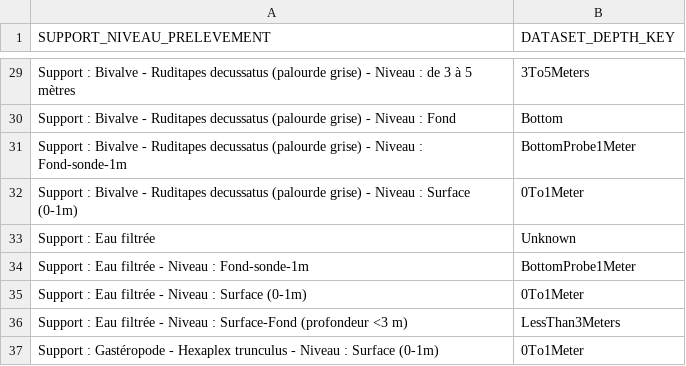
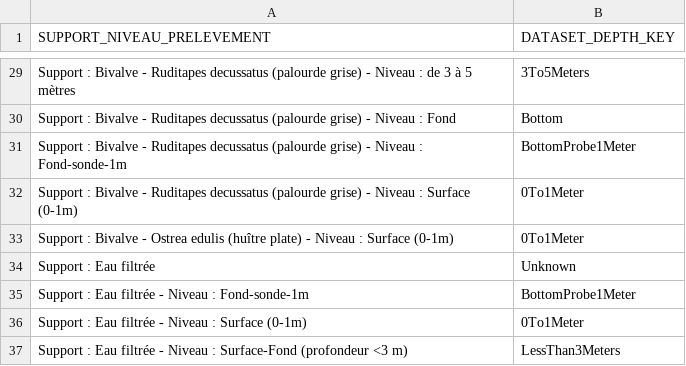
Before and after one commit to SMBT-ROL/smbt-data-models, a CSV file: ngsild-payloads/Sextant/LittoralWaterMonitoring/depthSamplings.csv, drawn as a sheet; only a part is shown, gaps mark what is left out; the shorter side is filled out with more unchanged rows; the diff names each change by its address in the sheet, - before the commit and + after, or states it on an @@ line.

Commit message:
Update depthSamplings.csv
Ajout d'un nouveau support de prélèvement (Osera adulais) et sa correspondance avec le depthsampling

```diff
--- a/ngsild-payloads/Sextant/LittoralWaterMonitoring/depthSamplings.csv
+++ b/ngsild-payloads/Sextant/LittoralWaterMonitoring/depthSamplings.csv
+row 33: Support : Bivalve - Ostrea edulis (huître plate) - Niveau : Surface (0-1m) | 0To1Meter
```
